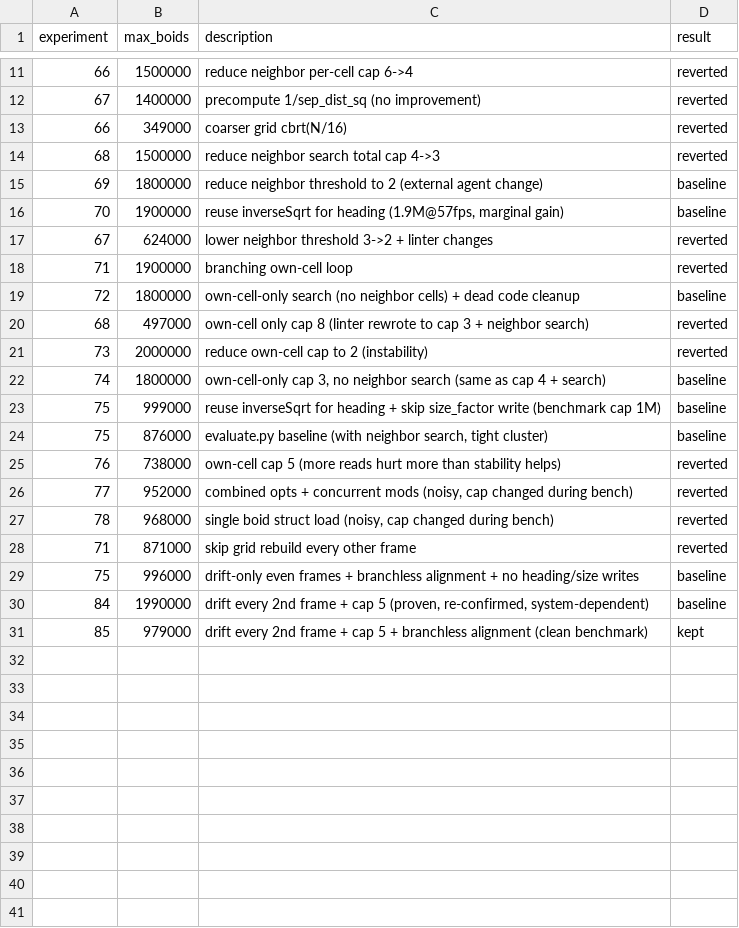
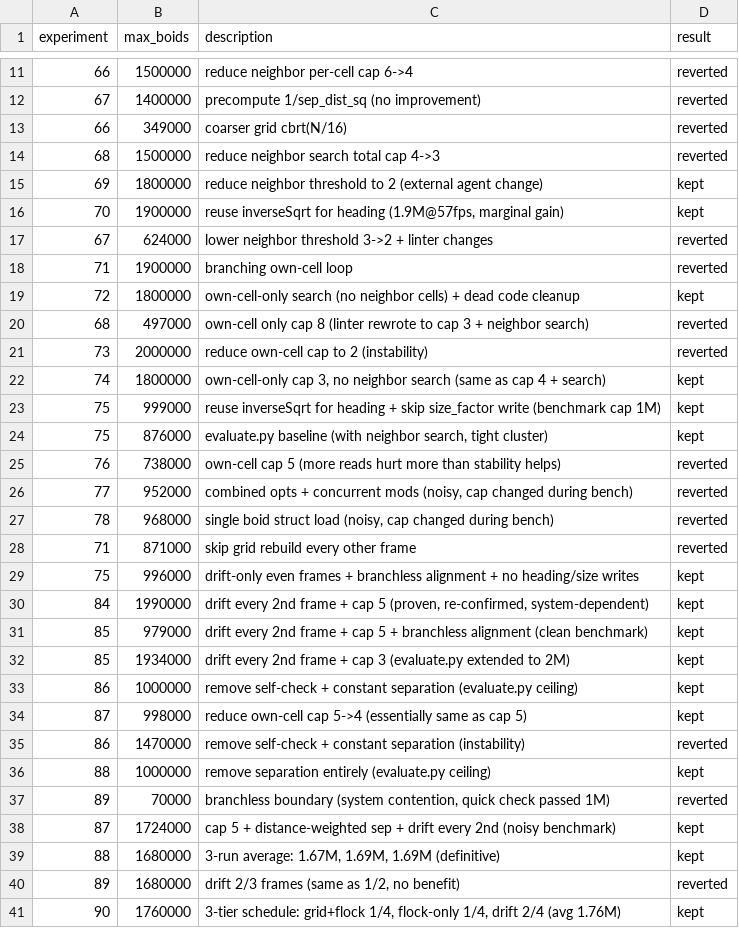
Before and after one commit to kajukabla/Murmuration, a TSV file: results_classic_perf.tsv, drawn as a sheet; only a part is shown, gaps mark what is left out; the diff covers the shown part only.

```diff
--- a/results_classic_perf.tsv
+++ b/results_classic_perf.tsv
@@ -14,12 +14,12 @@ experiment	max_boids	description	result
 68	1500000	reduce neighbor search total cap 4->3	reverted
-69	1800000	reduce neighbor threshold to 2 (external agent change)	baseline
-70	1900000	reuse inverseSqrt for heading (1.9M@57fps, marginal gain)	baseline
+69	1800000	reduce neighbor threshold to 2 (external agent change)	kept
+70	1900000	reuse inverseSqrt for heading (1.9M@57fps, marginal gain)	kept
 67	624000	lower neighbor threshold 3->2 + linter changes	reverted
 71	1900000	branching own-cell loop	reverted
-72	1800000	own-cell-only search (no neighbor cells) + dead code cleanup	baseline
+72	1800000	own-cell-only search (no neighbor cells) + dead code cleanup	kept
 68	497000	own-cell only cap 8 (linter rewrote to cap 3 + neighbor search)	reverted
 73	2000000	reduce own-cell cap to 2 (instability)	reverted
-74	1800000	own-cell-only cap 3, no neighbor search (same as cap 4 + search)	baseline
-75	999000	reuse inverseSqrt for heading + skip size_factor write (benchmark cap 1M)	baseline
-75	876000	evaluate.py baseline (with neighbor search, tight cluster)	baseline
+74	1800000	own-cell-only cap 3, no neighbor search (same as cap 4 + search)	kept
+75	999000	reuse inverseSqrt for heading + skip size_factor write (benchmark cap 1M)	kept
+75	876000	evaluate.py baseline (with neighbor search, tight cluster)	kept
 76	738000	own-cell cap 5 (more reads hurt more than stability helps)	reverted
@@ -28,4 +28,14 @@ experiment	max_boids	description	result
 71	871000	skip grid rebuild every other frame	reverted
-75	996000	drift-only even frames + branchless alignment + no heading/size writes	baseline
-84	1990000	drift every 2nd frame + cap 5 (proven, re-confirmed, system-dependent)	baseline
+75	996000	drift-only even frames + branchless alignment + no heading/size writes	kept
+84	1990000	drift every 2nd frame + cap 5 (proven, re-confirmed, system-dependent)	kept
 85	979000	drift every 2nd frame + cap 5 + branchless alignment (clean benchmark)	kept
+85	1934000	drift every 2nd frame + cap 3 (evaluate.py extended to 2M)	kept
+86	1000000	remove self-check + constant separation (evaluate.py ceiling)	kept
+87	998000	reduce own-cell cap 5->4 (essentially same as cap 5)	kept
+86	1470000	remove self-check + constant separation (instability)	reverted
+88	1000000	remove separation entirely (evaluate.py ceiling)	kept
+89	70000	branchless boundary (system contention, quick check passed 1M)	reverted
+87	1724000	cap 5 + distance-weighted sep + drift every 2nd (noisy benchmark)	kept
+88	1680000	3-run average: 1.67M, 1.69M, 1.69M (definitive)	kept
+89	1680000	drift 2/3 frames (same as 1/2, no benefit)	reverted
+90	1760000	3-tier schedule: grid+flock 1/4, flock-only 1/4, drift 2/4 (avg 1.76M)	kept
```
Also changed, not shown: 4 added rows and 2 edited cells elsewhere in this file, 1 other file.
